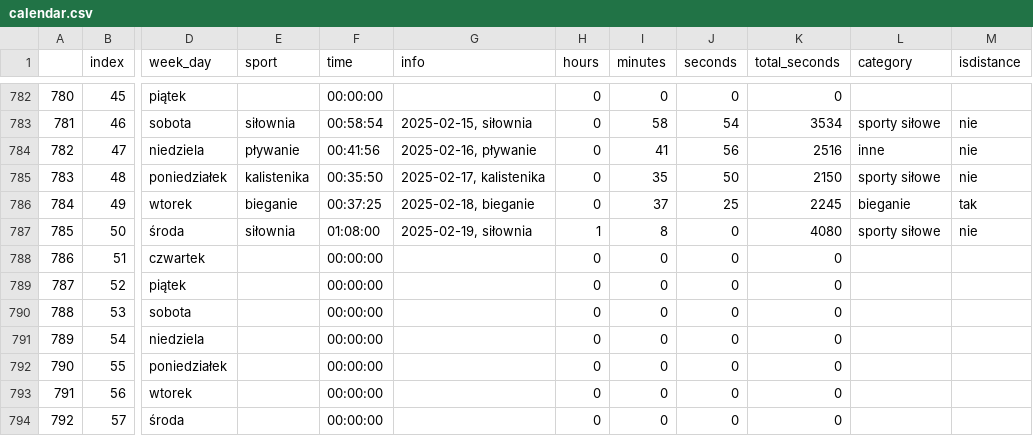
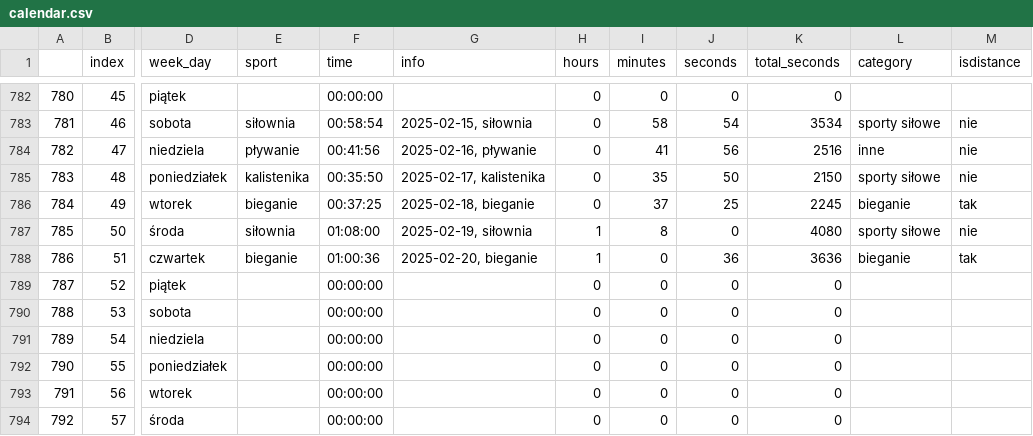
Before and after one commit to przemekolender/SportTracker, a CSV file: files/calendar.csv, drawn as a sheet; only a part is shown, gaps mark what is left out; the diff names each change by its address in the sheet, - before the commit and + after, or states it on an @@ line.

```diff
--- a/files/calendar.csv
+++ b/files/calendar.csv
-E788 (sport): (empty)
+E788 (sport): bieganie
-F788 (time): 00:00:00
+F788 (time): 01:00:36
-G788 (info): (empty)
+G788 (info): 2025-02-20, bieganie
-H788 (hours): 0
+H788 (hours): 1
-J788 (seconds): 0
+J788 (seconds): 36
-K788 (total_seconds): 0
+K788 (total_seconds): 3636
-L788 (category): (empty)
+L788 (category): bieganie
-M788 (isdistance): (empty)
+M788 (isdistance): tak
```
Also changed, not shown: files/workouts.csv.
